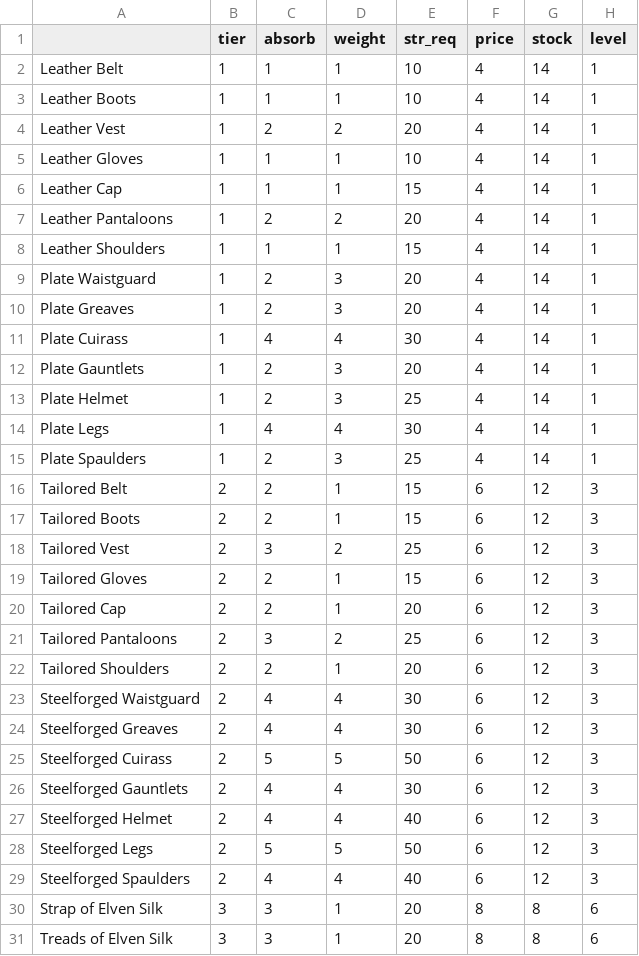
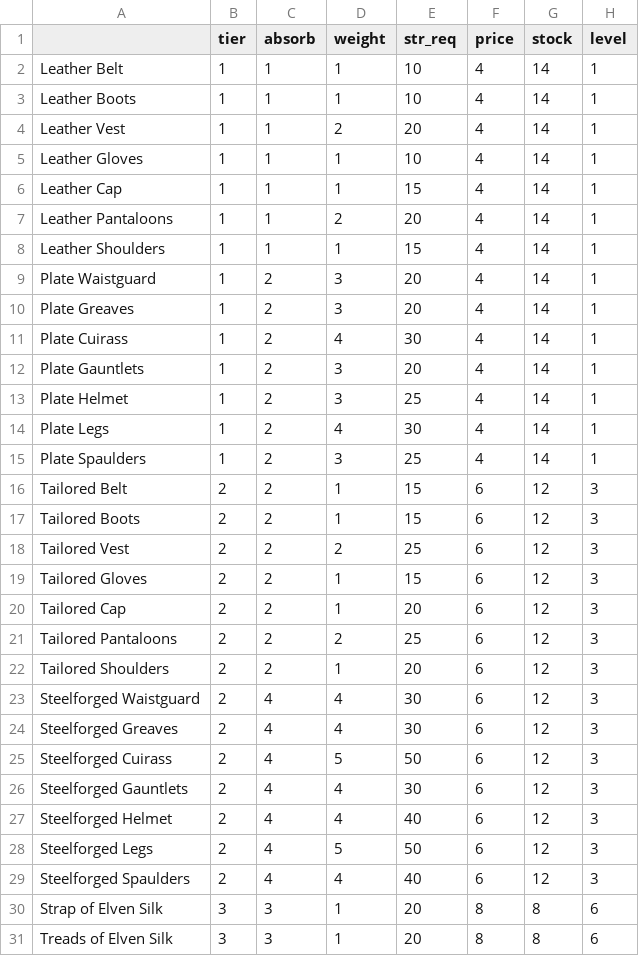
Before and after one commit to franzonio/towerdefense, a CSV file: armor_base_stats.csv, drawn as a sheet; only a part is shown; the diff covers the shown part only.

```diff
--- a/armor_base_stats.csv
+++ b/armor_base_stats.csv
@@ -3,6 +3,6 @@ Leather Belt,1,1,1,10,4,14,1
 Leather Boots,1,1,1,10,4,14,1
-Leather Vest,1,2,2,20,4,14,1
+Leather Vest,1,1,2,20,4,14,1
 Leather Gloves,1,1,1,10,4,14,1
 Leather Cap,1,1,1,15,4,14,1
-Leather Pantaloons,1,2,2,20,4,14,1
+Leather Pantaloons,1,1,2,20,4,14,1
 Leather Shoulders,1,1,1,15,4,14,1
@@ -10,6 +10,6 @@ Plate Waistguard,1,2,3,20,4,14,1
 Plate Greaves,1,2,3,20,4,14,1
-Plate Cuirass,1,4,4,30,4,14,1
+Plate Cuirass,1,2,4,30,4,14,1
 Plate Gauntlets,1,2,3,20,4,14,1
 Plate Helmet,1,2,3,25,4,14,1
-Plate Legs,1,4,4,30,4,14,1
+Plate Legs,1,2,4,30,4,14,1
 Plate Spaulders,1,2,3,25,4,14,1
@@ -17,6 +17,6 @@ Tailored Belt,2,2,1,15,6,12,3
 Tailored Boots,2,2,1,15,6,12,3
-Tailored Vest,2,3,2,25,6,12,3
+Tailored Vest,2,2,2,25,6,12,3
 Tailored Gloves,2,2,1,15,6,12,3
 Tailored Cap,2,2,1,20,6,12,3
-Tailored Pantaloons,2,3,2,25,6,12,3
+Tailored Pantaloons,2,2,2,25,6,12,3
 Tailored Shoulders,2,2,1,20,6,12,3
@@ -24,6 +24,6 @@ Steelforged Waistguard,2,4,4,30,6,12,3
 Steelforged Greaves,2,4,4,30,6,12,3
-Steelforged Cuirass,2,5,5,50,6,12,3
+Steelforged Cuirass,2,4,5,50,6,12,3
 Steelforged Gauntlets,2,4,4,30,6,12,3
 Steelforged Helmet,2,4,4,40,6,12,3
-Steelforged Legs,2,5,5,50,6,12,3
+Steelforged Legs,2,4,5,50,6,12,3
 Steelforged Spaulders,2,4,4,40,6,12,3
```
Also changed, not shown: 12 edited cells elsewhere in this file, shield_base_stats.csv, weapons_base_stats.csv, 19 other files.
